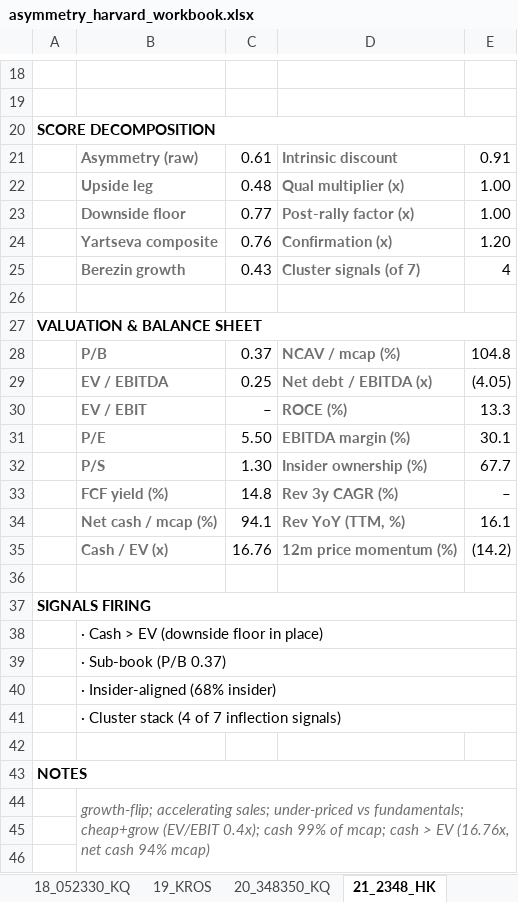
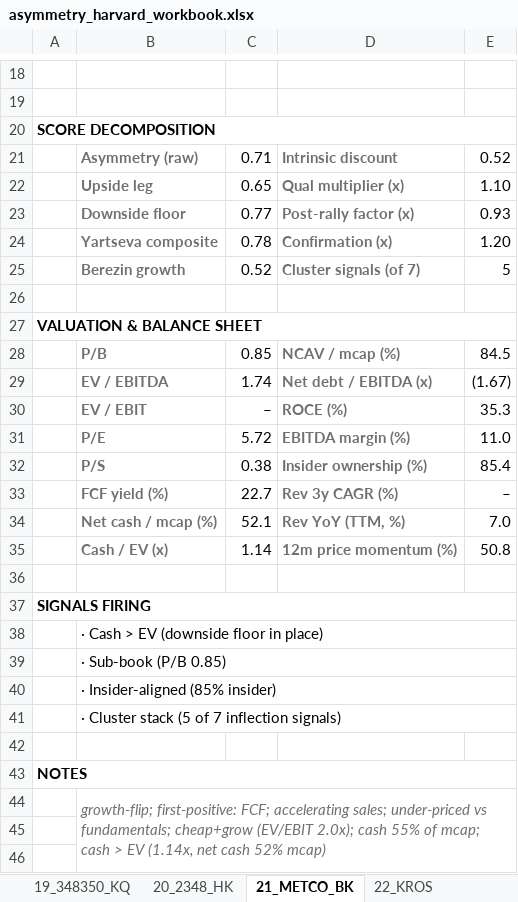
Before and after one commit to jupitersstring/cyclepapa, an Excel workbook: asymmetry_harvard_workbook.xlsx, sheet 21_METCO_BK, drawn as a sheet; only a part is shown, gaps mark what is left out; values as stored, in another font and other column widths than the file's, no borders; the diff covers the shown part only; the diff names each change by its address in the sheet, - before the commit and + after, or states it on an @@ line.

```diff
--- a/asymmetry_harvard_workbook.xlsx (sheet 21_METCO_BK)
+++ b/asymmetry_harvard_workbook.xlsx (sheet 21_METCO_BK)
-sheet tab: 19_KROS
+sheet tab: 19_348350_KQ
-sheet tab: 20_348350_KQ
+sheet tab: 20_2348_HK
-sheet tab: 21_2348_HK
+sheet tab: 21_METCO_BK
-C21: 0.61
+C21: 0.71
-E21: 0.91
+E21: 0.52
-C22: 0.48
+C22: 0.65
-E22: 1.00
+E22: 1.10
-E23: 1.00
+E23: 0.93
-C24: 0.76
+C24: 0.78
-C25: 0.43
+C25: 0.52
-E25: 4
+E25: 5
-C28: 0.37
+C28: 0.85
-E28: 104.8
+E28: 84.5
-C29: 0.25
+C29: 1.74
-E29: (4.05)
+E29: (1.67)
-E30: 13.3
+E30: 35.3
-C31: 5.50
+C31: 5.72
-E31: 30.1
+E31: 11.0
-C32: 1.30
+C32: 0.38
-E32: 67.7
+E32: 85.4
-C33: 14.8
+C33: 22.7
-C34: 94.1
+C34: 52.1
-E34: 16.1
+E34: 7.0
-C35: 16.76
+C35: 1.14
-E35: (14.2)
+E35: 50.8
-B39: · Sub-book (P/B 0.37)
+B39: · Sub-book (P/B 0.85)
-B40: · Insider-aligned (68% insider)
+B40: · Insider-aligned (85% insider)
-B41: · Cluster stack (4 of 7 inflection signals)
+B41: · Cluster stack (5 of 7 inflection signals)
-B44: growth-flip; accelerating sales; under-priced vs fundamentals; cheap+grow (EV/EBIT 0.4x); cash 99% of mcap; cash > EV (16.76x, net cash 94% mcap)
+B44: growth-flip; first-positive: FCF; accelerating sales; under-priced vs fundamentals; cheap+grow (EV/EBIT 2.0x); cash 55% of mcap; cash > EV (1.14x, net cash 52% mcap)
```
Also changed, not shown: 10 edited cells and cell formats elsewhere in this sheet, sheet 22_KROS, sheet 16_035610_KQ, sheet 15_3798_HK, sheet Index, sheet 19_348350_KQ, sheet 20_2348_HK, other sheet tabs, asymmetry_nms_book.xlsx, nms_multibagger_candidates.xlsx, 18 other files.
